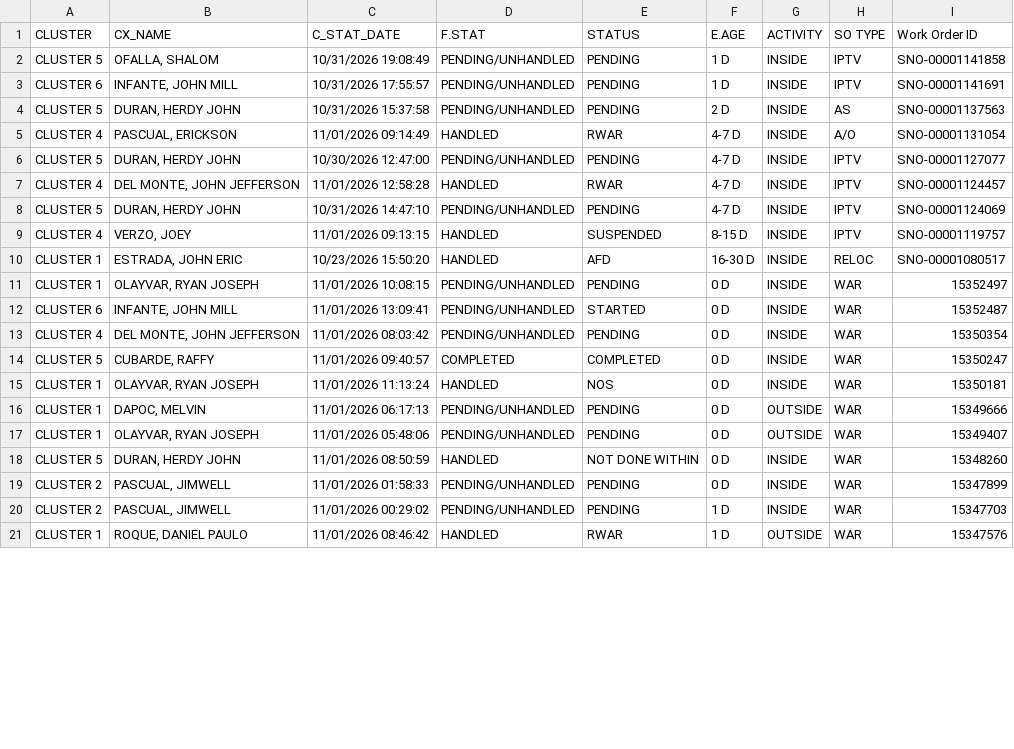
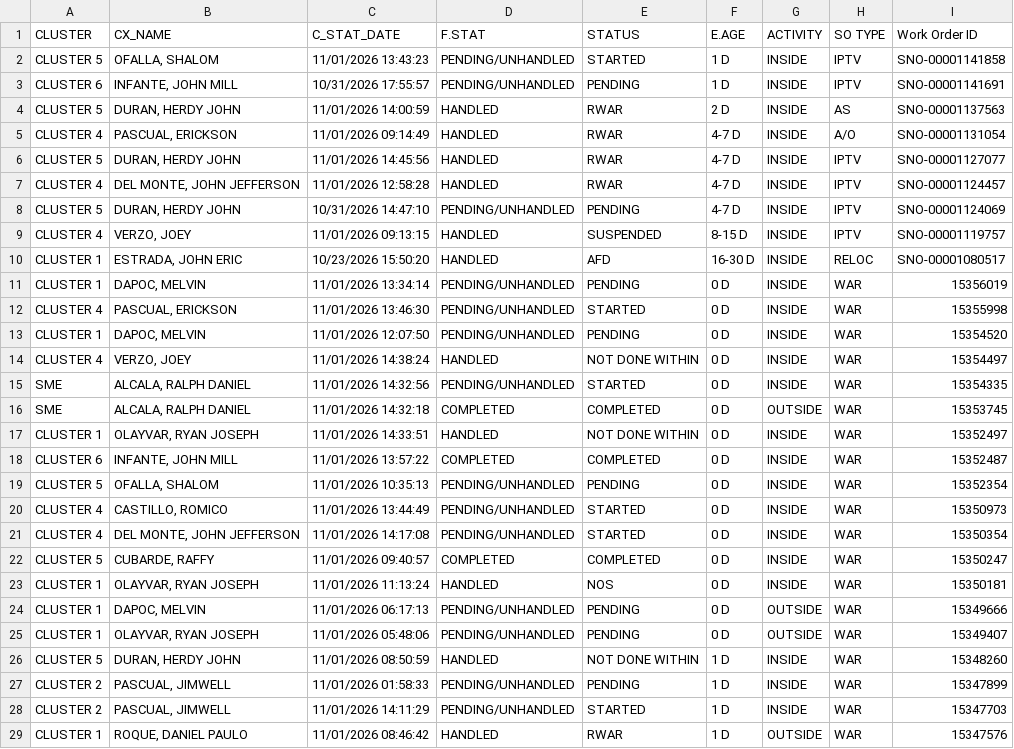
Before and after one commit to ReportsHub/CXSDA-Dispatch-Dashboard, a CSV file: data/dispatch.csv, drawn as a sheet; only a part is shown; the diff covers the shown part only.

Commit message:
Auto-update dispatch.csv from Gmail

```diff
--- a/data/dispatch.csv
+++ b/data/dispatch.csv
@@ -1,7 +1,7 @@
 CLUSTER,CX_NAME,C_STAT_DATE,F.STAT,STATUS,E.AGE,ACTIVITY,SO TYPE,Work Order ID
-CLUSTER 5,"OFALLA, SHALOM",10/31/2026 19:08:49,PENDING/UNHANDLED,PENDING,1 D,INSIDE,IPTV,SNO-00001141858
+CLUSTER 5,"OFALLA, SHALOM",11/01/2026 13:43:23,PENDING/UNHANDLED,STARTED,1 D,INSIDE,IPTV,SNO-00001141858
 CLUSTER 6,"INFANTE, JOHN MILL",10/31/2026 17:55:57,PENDING/UNHANDLED,PENDING,1 D,INSIDE,IPTV,SNO-00001141691
-CLUSTER 5,"DURAN, HERDY JOHN",10/31/2026 15:37:58,PENDING/UNHANDLED,PENDING,2 D,INSIDE,AS,SNO-00001137563
+CLUSTER 5,"DURAN, HERDY JOHN",11/01/2026 14:00:59,HANDLED,RWAR,2 D,INSIDE,AS,SNO-00001137563
 CLUSTER 4,"PASCUAL, ERICKSON",11/01/2026 09:14:49,HANDLED,RWAR,4-7 D,INSIDE,A/O,SNO-00001131054
-CLUSTER 5,"DURAN, HERDY JOHN",10/30/2026 12:47:00,PENDING/UNHANDLED,PENDING,4-7 D,INSIDE,IPTV,SNO-00001127077
+CLUSTER 5,"DURAN, HERDY JOHN",11/01/2026 14:45:56,HANDLED,RWAR,4-7 D,INSIDE,IPTV,SNO-00001127077
 CLUSTER 4,"DEL MONTE, JOHN JEFFERSON",11/01/2026 12:58:28,HANDLED,RWAR,4-7 D,INSIDE,IPTV,SNO-00001124457
@@ -10,5 +10,13 @@ CLUSTER 4,"VERZO, JOEY",11/01/2026 09:13:15,HANDLED,SUSPENDED,8-15 D,INSIDE,IPTV
 CLUSTER 1,"ESTRADA, JOHN ERIC",10/23/2026 15:50:20,HANDLED,AFD,16-30 D,INSIDE,RELOC,SNO-00001080517
-CLUSTER 1,"OLAYVAR, RYAN JOSEPH",11/01/2026 10:08:15,PENDING/UNHANDLED,PENDING,0 D,INSIDE,WAR,15352497
-CLUSTER 6,"INFANTE, JOHN MILL",11/01/2026 13:09:41,PENDING/UNHANDLED,STARTED,0 D,INSIDE,WAR,15352487
-CLUSTER 4,"DEL MONTE, JOHN JEFFERSON",11/01/2026 08:03:42,PENDING/UNHANDLED,PENDING,0 D,INSIDE,WAR,15350354
+CLUSTER 1,"DAPOC, MELVIN",11/01/2026 13:34:14,PENDING/UNHANDLED,PENDING,0 D,INSIDE,WAR,15356019
+CLUSTER 4,"PASCUAL, ERICKSON",11/01/2026 13:46:30,PENDING/UNHANDLED,STARTED,0 D,INSIDE,WAR,15355998
+CLUSTER 1,"DAPOC, MELVIN",11/01/2026 12:07:50,PENDING/UNHANDLED,PENDING,0 D,INSIDE,WAR,15354520
+CLUSTER 4,"VERZO, JOEY",11/01/2026 14:38:24,HANDLED,NOT DONE WITHIN,0 D,INSIDE,WAR,15354497
+SME,"ALCALA, RALPH DANIEL",11/01/2026 14:32:56,PENDING/UNHANDLED,STARTED,0 D,INSIDE,WAR,15354335
+SME,"ALCALA, RALPH DANIEL",11/01/2026 14:32:18,COMPLETED,COMPLETED,0 D,OUTSIDE,WAR,15353745
+CLUSTER 1,"OLAYVAR, RYAN JOSEPH",11/01/2026 14:33:51,HANDLED,NOT DONE WITHIN,0 D,INSIDE,WAR,15352497
+CLUSTER 6,"INFANTE, JOHN MILL",11/01/2026 13:57:22,COMPLETED,COMPLETED,0 D,INSIDE,WAR,15352487
+CLUSTER 5,"OFALLA, SHALOM",11/01/2026 10:35:13,PENDING/UNHANDLED,PENDING,0 D,INSIDE,WAR,15352354
+CLUSTER 4,"CASTILLO, ROMICO",11/01/2026 13:44:49,PENDING/UNHANDLED,STARTED,0 D,INSIDE,WAR,15350973
+CLUSTER 4,"DEL MONTE, JOHN JEFFERSON",11/01/2026 14:17:08,PENDING/UNHANDLED,STARTED,0 D,INSIDE,WAR,15350354
 CLUSTER 5,"CUBARDE, RAFFY",11/01/2026 09:40:57,COMPLETED,COMPLETED,0 D,INSIDE,WAR,15350247
@@ -17,5 +25,5 @@ CLUSTER 1,"DAPOC, MELVIN",11/01/2026 06:17:13,PENDING/UNHANDLED,PENDING,0 D,OUTS
 CLUSTER 1,"OLAYVAR, RYAN JOSEPH",11/01/2026 05:48:06,PENDING/UNHANDLED,PENDING,0 D,OUTSIDE,WAR,15349407
-CLUSTER 5,"DURAN, HERDY JOHN",11/01/2026 08:50:59,HANDLED,NOT DONE WITHIN,0 D,INSIDE,WAR,15348260
-CLUSTER 2,"PASCUAL, JIMWELL",11/01/2026 01:58:33,PENDING/UNHANDLED,PENDING,0 D,INSIDE,WAR,15347899
-CLUSTER 2,"PASCUAL, JIMWELL",11/01/2026 00:29:02,PENDING/UNHANDLED,PENDING,1 D,INSIDE,WAR,15347703
+CLUSTER 5,"DURAN, HERDY JOHN",11/01/2026 08:50:59,HANDLED,NOT DONE WITHIN,1 D,INSIDE,WAR,15348260
+CLUSTER 2,"PASCUAL, JIMWELL",11/01/2026 01:58:33,PENDING/UNHANDLED,PENDING,1 D,INSIDE,WAR,15347899
+CLUSTER 2,"PASCUAL, JIMWELL",11/01/2026 14:11:29,PENDING/UNHANDLED,STARTED,1 D,INSIDE,WAR,15347703
 CLUSTER 1,"ROQUE, DANIEL PAULO",11/01/2026 08:46:42,HANDLED,RWAR,1 D,OUTSIDE,WAR,15347576
```
Also changed, not shown: 53 edited cells elsewhere in this file.
